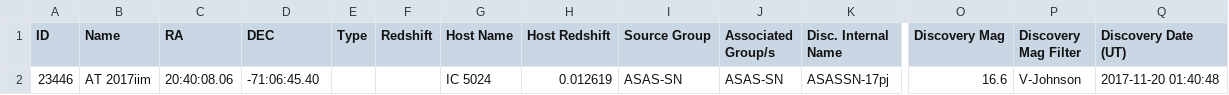
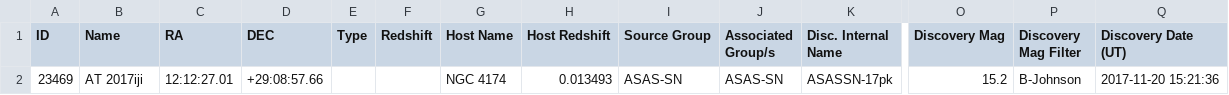
Before and after one commit to astrocatalogs/tde-external, a CSV file: TNS/index.csv, drawn as a sheet; only a part is shown, gaps mark what is left out; the diff names each change by its address in the sheet, - before the commit and + after, or states it on an @@ line.

```diff
--- a/TNS/index.csv
+++ b/TNS/index.csv
-A2 (ID): 23446
+A2 (ID): 23469
-B2 (Name): AT 2017iim
+B2 (Name): AT 2017iji
-C2 (RA): 20:40:08.06
+C2 (RA): 12:12:27.01
-D2 (DEC): -71:06:45.40
+D2 (DEC): +29:08:57.66
-G2 (Host Name): IC 5024
+G2 (Host Name): NGC 4174
-H2 (Host Redshift): 0.012619
+H2 (Host Redshift): 0.013493
-K2 (Disc. Internal Name): ASASSN-17pj
+K2 (Disc. Internal Name): ASASSN-17pk
-O2 (Discovery Mag): 16.6
+O2 (Discovery Mag): 15.2
-P2 (Discovery Mag Filter): V-Johnson
+P2 (Discovery Mag Filter): B-Johnson
-Q2 (Discovery Date (UT)): 2017-11-20 01:40:48
+Q2 (Discovery Date (UT)): 2017-11-20 15:21:36
```
Also changed, not shown: TNS/page-18.csv, 4 other files.
